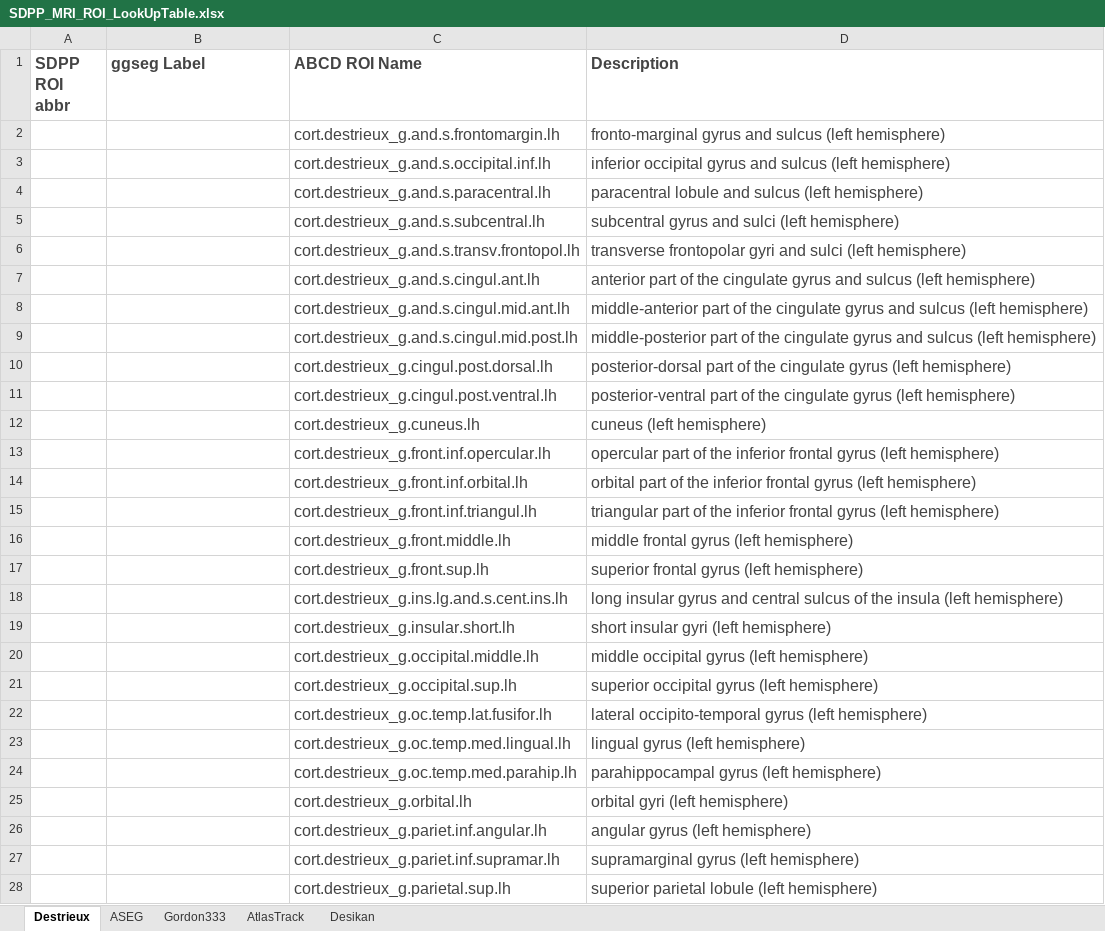
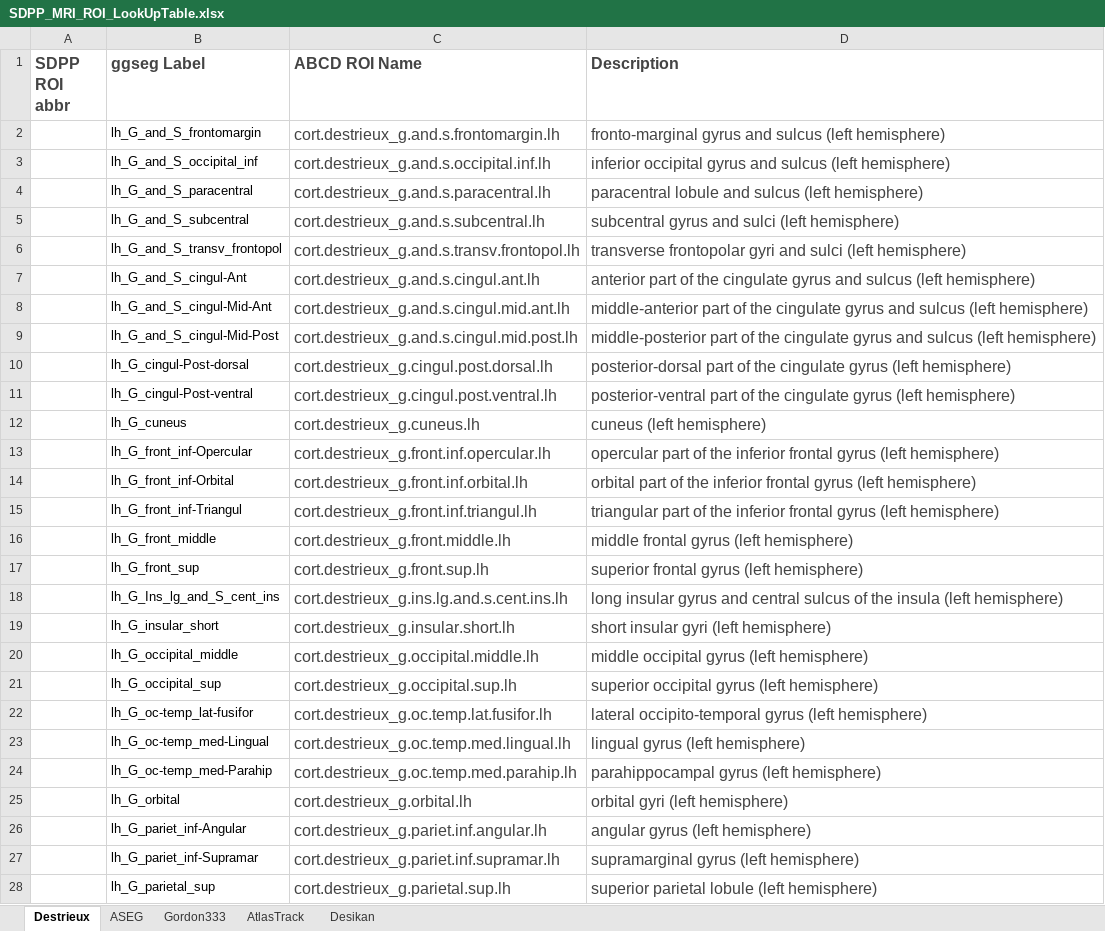
Before and after one commit to fenmeng123/SDPP_ABCD_TabDat, an Excel workbook: .github/SDPP_MRI_ROI_LookUpTable.xlsx, sheet Destrieux, drawn as a sheet; only a part is shown; values as stored, in another font and other column widths than the file's, no borders; the diff covers the shown part only; the diff names each change by its address in the sheet, - before the commit and + after, or states it on an @@ line.

```diff
--- a/.github/SDPP_MRI_ROI_LookUpTable.xlsx (sheet Destrieux)
+++ b/.github/SDPP_MRI_ROI_LookUpTable.xlsx (sheet Destrieux)
-B2 (ggseg Label): (empty)
+B2 (ggseg Label): lh_G_and_S_frontomargin
-B3 (ggseg Label): (empty)
+B3 (ggseg Label): lh_G_and_S_occipital_inf
-B4 (ggseg Label): (empty)
+B4 (ggseg Label): lh_G_and_S_paracentral
-B5 (ggseg Label): (empty)
+B5 (ggseg Label): lh_G_and_S_subcentral
-B6 (ggseg Label): (empty)
+B6 (ggseg Label): lh_G_and_S_transv_frontopol
-B7 (ggseg Label): (empty)
+B7 (ggseg Label): lh_G_and_S_cingul-Ant
-B8 (ggseg Label): (empty)
+B8 (ggseg Label): lh_G_and_S_cingul-Mid-Ant
-B9 (ggseg Label): (empty)
+B9 (ggseg Label): lh_G_and_S_cingul-Mid-Post
-B10 (ggseg Label): (empty)
+B10 (ggseg Label): lh_G_cingul-Post-dorsal
-B11 (ggseg Label): (empty)
+B11 (ggseg Label): lh_G_cingul-Post-ventral
-B12 (ggseg Label): (empty)
+B12 (ggseg Label): lh_G_cuneus
-B13 (ggseg Label): (empty)
+B13 (ggseg Label): lh_G_front_inf-Opercular
-B14 (ggseg Label): (empty)
+B14 (ggseg Label): lh_G_front_inf-Orbital
-B15 (ggseg Label): (empty)
+B15 (ggseg Label): lh_G_front_inf-Triangul
-B16 (ggseg Label): (empty)
+B16 (ggseg Label): lh_G_front_middle
-B17 (ggseg Label): (empty)
+B17 (ggseg Label): lh_G_front_sup
-B18 (ggseg Label): (empty)
+B18 (ggseg Label): lh_G_Ins_lg_and_S_cent_ins
-B19 (ggseg Label): (empty)
+B19 (ggseg Label): lh_G_insular_short
-B20 (ggseg Label): (empty)
+B20 (ggseg Label): lh_G_occipital_middle
-B21 (ggseg Label): (empty)
+B21 (ggseg Label): lh_G_occipital_sup
-B22 (ggseg Label): (empty)
+B22 (ggseg Label): lh_G_oc-temp_lat-fusifor
-B23 (ggseg Label): (empty)
+B23 (ggseg Label): lh_G_oc-temp_med-Lingual
-B24 (ggseg Label): (empty)
+B24 (ggseg Label): lh_G_oc-temp_med-Parahip
-B25 (ggseg Label): (empty)
+B25 (ggseg Label): lh_G_orbital
-B26 (ggseg Label): (empty)
+B26 (ggseg Label): lh_G_pariet_inf-Angular
-B27 (ggseg Label): (empty)
+B27 (ggseg Label): lh_G_pariet_inf-Supramar
-B28 (ggseg Label): (empty)
+B28 (ggseg Label): lh_G_parietal_sup
```
Also changed, not shown: 121 edited cells elsewhere in this sheet, sheet ASEG, sheet Desikan, .github/SDPP_ggseg_AtlasLUT.xlsx, 4 other files.
